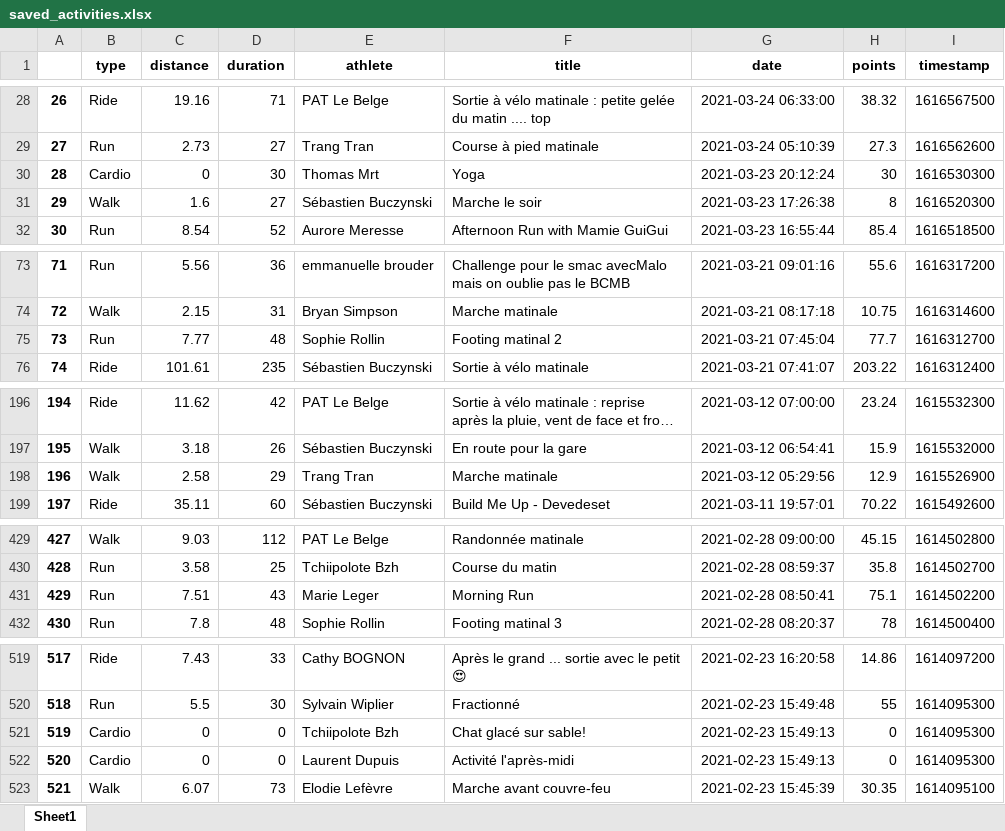
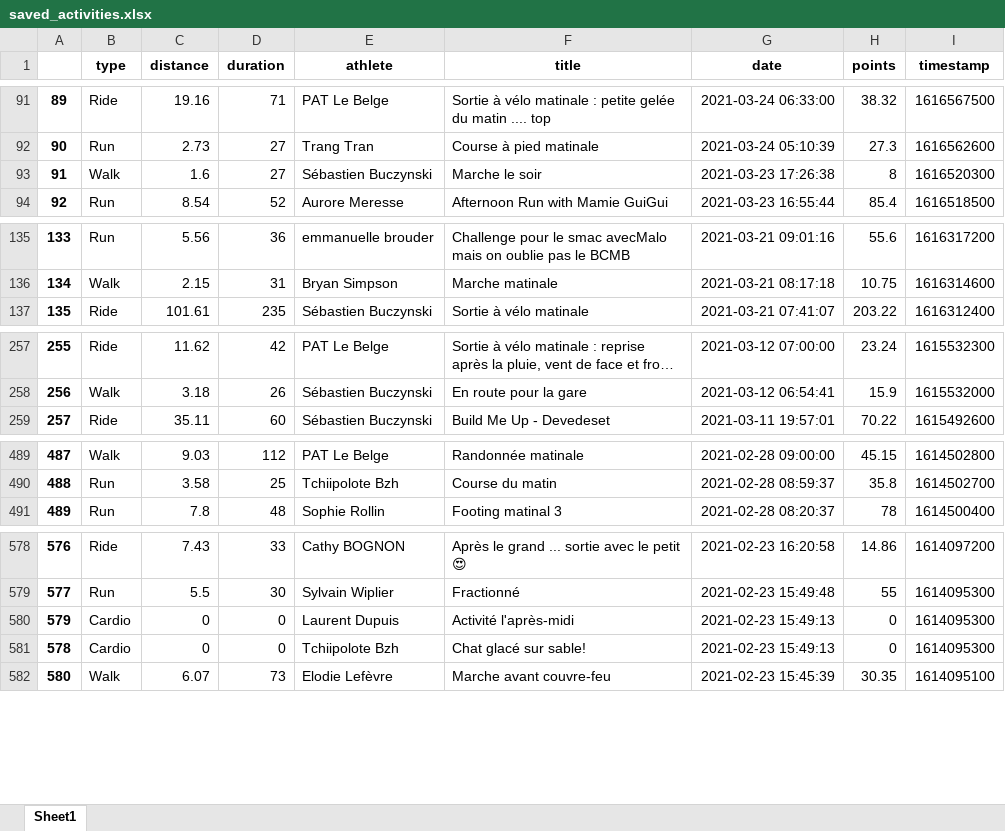
Before and after one commit to bcmb78/bcmb78.github.io, an Excel workbook: defi/saved_activities.xlsx, sheet Sheet1, drawn as a sheet; only a part is shown, gaps mark what is left out; long unchanged cells end in …; values as stored, in another font and other column widths than the file's, no borders; removed rows and columns are numbered as before the commit, all else as after; the diff covers the shown part only; the diff names each change by its address in the sheet, - before the commit and + after, or states it on an @@ line.

```diff
--- a/defi/saved_activities.xlsx (sheet Sheet1)
+++ b/defi/saved_activities.xlsx (sheet Sheet1)
@@ column A renumbered from row 67 down @@
-row 30: 28 | Cardio | 0 | 30 | Thomas Mrt | Yoga | 2021-03-23 20:12:24 | 30 | 1616530300
-row 75: 73 | Run | 7.77 | 48 | Sophie Rollin | Footing matinal 2 | 2021-03-21 07:45:04 | 77.7 | 1616312700
-row 198: 196 | Walk | 2.58 | 29 | Trang Tran | Marche matinale | 2021-03-12 05:29:56 | 12.9 | 1615526900
-row 431: 429 | Run | 7.51 | 43 | Marie Leger | Morning Run | 2021-02-28 08:50:41 | 75.1 | 1614502200
@@ row 522 moved to row 580: 579 @@
```
Also changed, not shown: 65 added rows and 2 removed rows elsewhere in this sheet, defi/equipes.xlsx, 4 other files.
